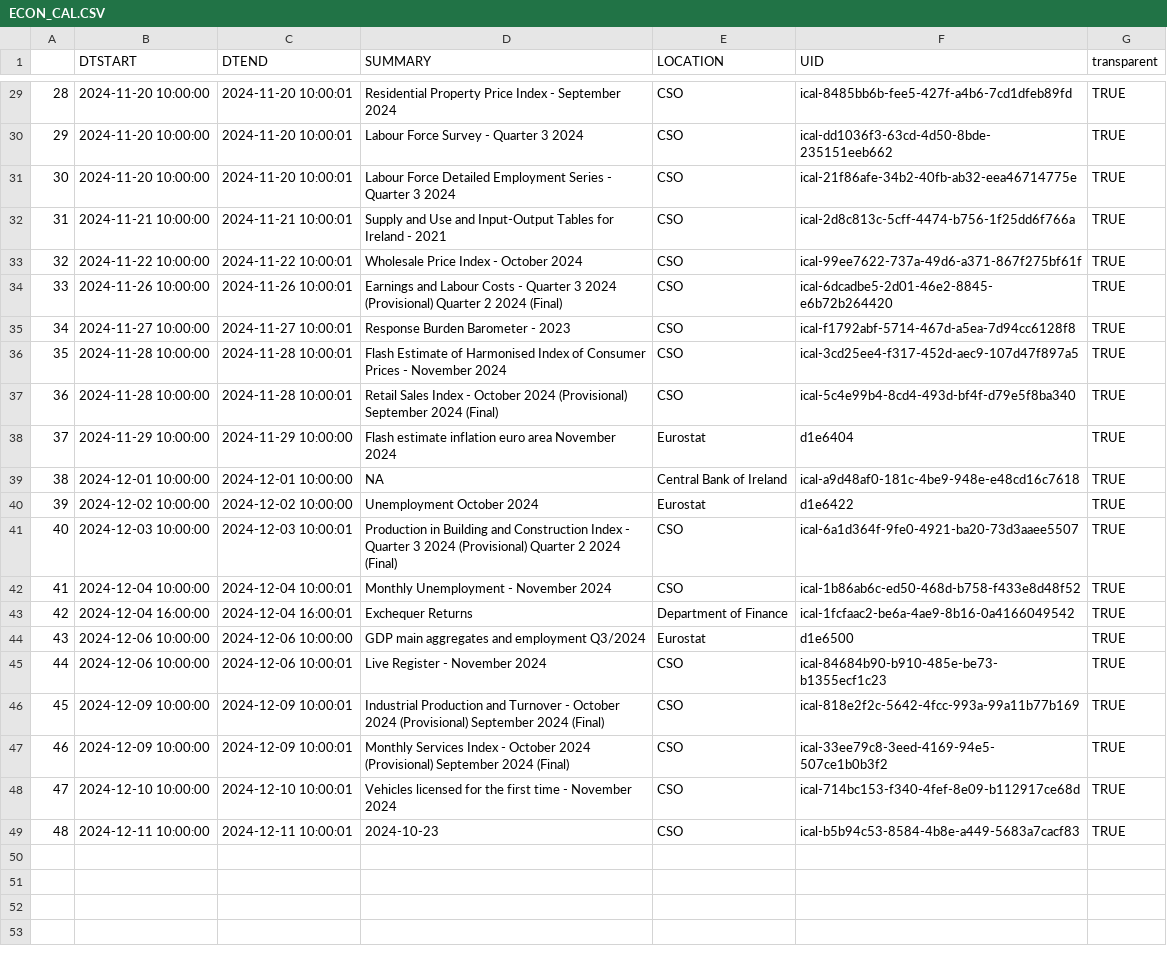
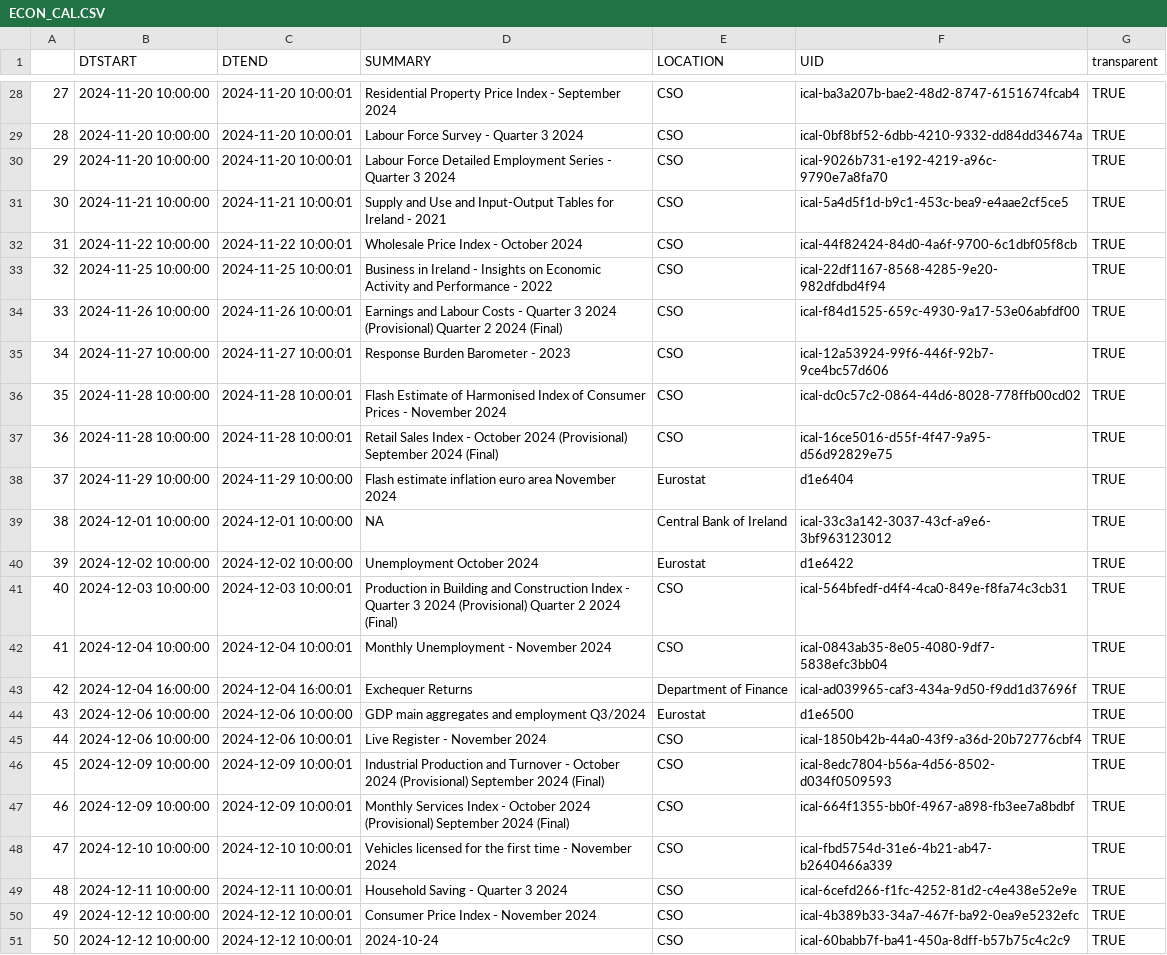
Before and after one commit to mflanagan201/gcal_auto, a CSV file: ECON_CAL.CSV, drawn as a sheet; only a part is shown, gaps mark what is left out; addresses are those after the commit; the diff covers the shown part only; the diff names each change by its address in the sheet, - before the commit and + after, or states it on an @@ line.

```diff
--- a/ECON_CAL.CSV
+++ b/ECON_CAL.CSV
@@ column A renumbered between rows 2 and 32 @@
-F28 (UID): ical-8485bb6b-fee5-427f-a4b6-7cd1dfeb89fd
+F28 (UID): ical-ba3a207b-bae2-48d2-8747-6151674fcab4
-F29 (UID): ical-dd1036f3-63cd-4d50-8bde-235151eeb662
+F29 (UID): ical-0bf8bf52-6dbb-4210-9332-dd84dd34674a
-F30 (UID): ical-21f86afe-34b2-40fb-ab32-eea46714775e
+F30 (UID): ical-9026b731-e192-4219-a96c-9790e7a8fa70
-F31 (UID): ical-2d8c813c-5cff-4474-b756-1f25dd6f766a
+F31 (UID): ical-5a4d5f1d-b9c1-453c-bea9-e4aae2cf5ce5
-F32 (UID): ical-99ee7622-737a-49d6-a371-867f275bf61f
+F32 (UID): ical-44f82424-84d0-4a6f-9700-6c1dbf05f8cb
+row 33: 32 | 2024-11-25 10:00:00 | 2024-11-25 10:00:01 | Business in Ireland - Insights on Economic Activity and Performance - 2022 | CSO | ical-22df1167-8568-4285-9e20-982dfdbd4f94 | TRUE
-F34 (UID): ical-6dcadbe5-2d01-46e2-8845-e6b72b264420
+F34 (UID): ical-f84d1525-659c-4930-9a17-53e06abfdf00
-F35 (UID): ical-f1792abf-5714-467d-a5ea-7d94cc6128f8
+F35 (UID): ical-12a53924-99f6-446f-92b7-9ce4bc57d606
-F36 (UID): ical-3cd25ee4-f317-452d-aec9-107d47f897a5
+F36 (UID): ical-dc0c57c2-0864-44d6-8028-778ffb00cd02
-F37 (UID): ical-5c4e99b4-8cd4-493d-bf4f-d79e5f8ba340
+F37 (UID): ical-16ce5016-d55f-4f47-9a95-d56d92829e75
-F39 (UID): ical-a9d48af0-181c-4be9-948e-e48cd16c7618
+F39 (UID): ical-33c3a142-3037-43cf-a9e6-3bf963123012
-F41 (UID): ical-6a1d364f-9fe0-4921-ba20-73d3aaee5507
+F41 (UID): ical-564bfedf-d4f4-4ca0-849e-f8fa74c3cb31
-F42 (UID): ical-1b86ab6c-ed50-468d-b758-f433e8d48f52
+F42 (UID): ical-0843ab35-8e05-4080-9df7-5838efc3bb04
-F43 (UID): ical-1fcfaac2-be6a-4ae9-8b16-0a4166049542
+F43 (UID): ical-ad039965-caf3-434a-9d50-f9dd1d37696f
-F45 (UID): ical-84684b90-b910-485e-be73-b1355ecf1c23
+F45 (UID): ical-1850b42b-44a0-43f9-a36d-20b72776cbf4
-F46 (UID): ical-818e2f2c-5642-4fcc-993a-99a11b77b169
+F46 (UID): ical-8edc7804-b56a-4d56-8502-d034f0509593
-F47 (UID): ical-33ee79c8-3eed-4169-94e5-507ce1b0b3f2
+F47 (UID): ical-664f1355-bb0f-4967-a898-fb3ee7a8bdbf
-F48 (UID): ical-714bc153-f340-4fef-8e09-b112917ce68d
+F48 (UID): ical-fbd5754d-31e6-4b21-ab47-b2640466a339
-D49 (SUMMARY): 2024-10-23
+D49 (SUMMARY): Household Saving - Quarter 3 2024
-F49 (UID): ical-b5b94c53-8584-4b8e-a449-5683a7cacf83
+F49 (UID): ical-6cefd266-f1fc-4252-81d2-c4e438e52e9e
+row 50: 49 | 2024-12-12 10:00:00 | 2024-12-12 10:00:01 | Consumer Price Index - November 2024 | CSO | ical-4b389b33-34a7-467f-ba92-0ea9e5232efc | TRUE
+row 51: 50 | 2024-12-12 10:00:00 | 2024-12-12 10:00:01 | 2024-10-24 | CSO | ical-60babb7f-ba41-450a-8dff-b57b75c4c2c9 | TRUE
```
Also changed, not shown: 1 removed row and 21 edited cells elsewhere in this file.
